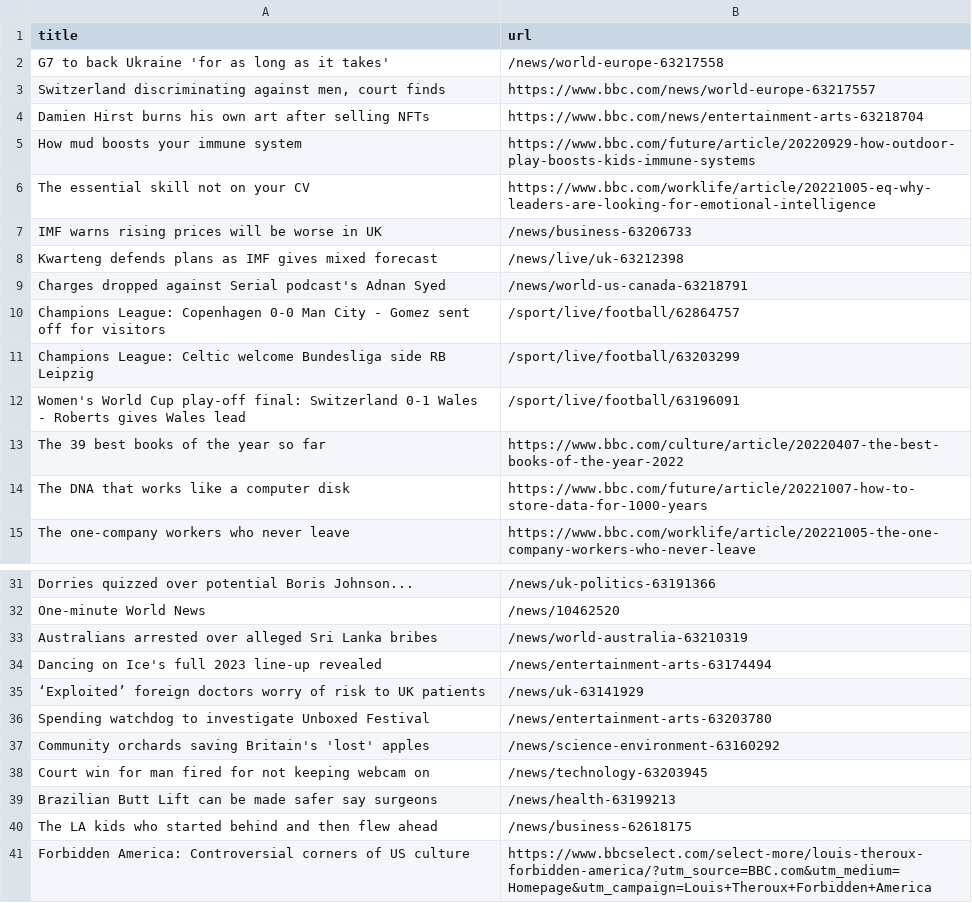
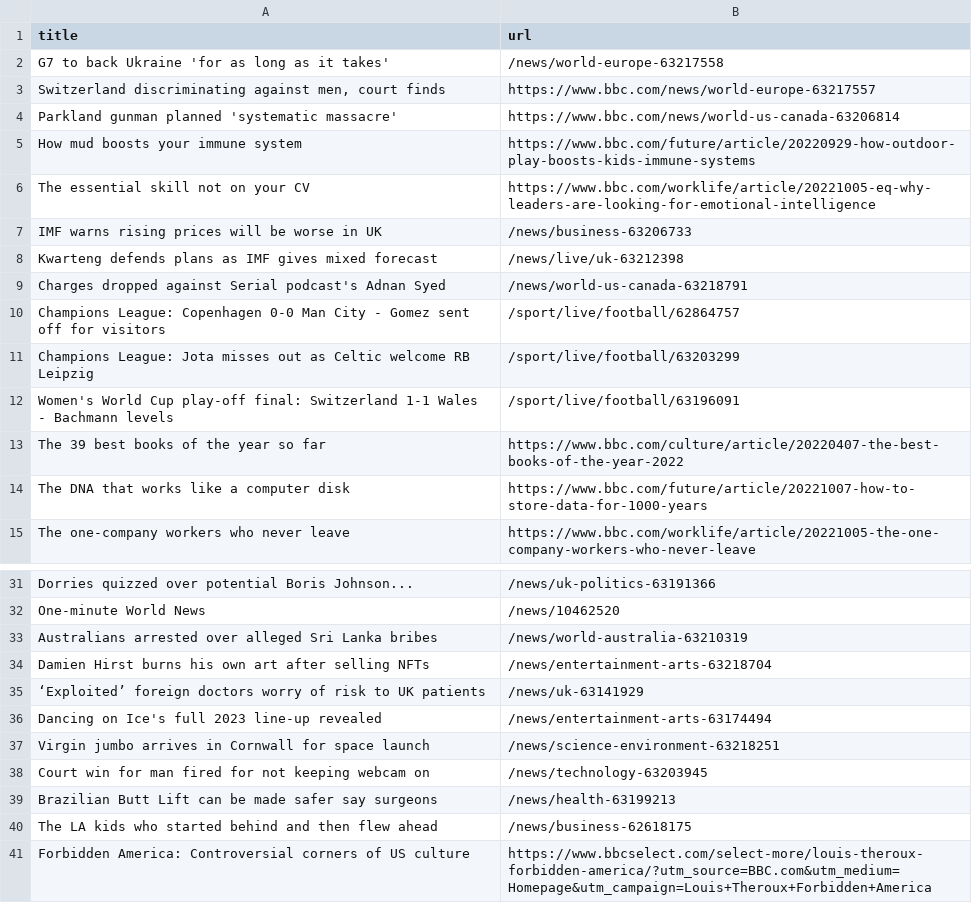
Before and after one commit to tengj98/automatic-scraper-bbc, a CSV file: bbc.csv, drawn as a sheet; only a part is shown, gaps mark what is left out.

```diff
--- a/bbc.csv
+++ b/bbc.csv
@@ -3,3 +3,3 @@ G7 to back Ukraine 'for as long as it takes',/news/world-europe-63217558
 "Switzerland discriminating against men, court finds",https://www.bbc.com/news/world-europe-63217557
-Damien Hirst burns his own art after selling NFTs,https://www.bbc.com/news/entertainment-arts-63218704
+Parkland gunman planned 'systematic massacre',https://www.bbc.com/news/world-us-canada-63206814
 How mud boosts your immune system,https://www.bbc.com/future/article/20220929-how-outdoor-play-boosts-kids-immune-systems
@@ -10,4 +10,4 @@ Charges dropped against Serial podcast's Adnan Syed,/news/world-us-canada-632187
 Champions League: Copenhagen 0-0 Man City - Gomez sent off for visitors,/sport/live/football/62864757
-Champions League: Celtic welcome Bundesliga side RB Leipzig,/sport/live/football/63203299
-Women's World Cup play-off final: Switzerland 0-1 Wales - Roberts gives Wales lead,/sport/live/football/63196091
+Champions League: Jota misses out as Celtic welcome RB Leipzig,/sport/live/football/63203299
+Women's World Cup play-off final: Switzerland 1-1 Wales - Bachmann levels,/sport/live/football/63196091
 The 39 best books of the year so far,https://www.bbc.com/culture/article/20220407-the-best-books-of-the-year-2022
@@ -33,6 +33,6 @@ One-minute World News,/news/10462520
 Australians arrested over alleged Sri Lanka bribes,/news/world-australia-63210319
+Damien Hirst burns his own art after selling NFTs,/news/entertainment-arts-63218704
+‘Exploited’ foreign doctors worry of risk to UK patients,/news/uk-63141929
 Dancing on Ice's full 2023 line-up revealed,/news/entertainment-arts-63174494
-‘Exploited’ foreign doctors worry of risk to UK patients,/news/uk-63141929
-Spending watchdog to investigate Unboxed Festival,/news/entertainment-arts-63203780
-Community orchards saving Britain's 'lost' apples,/news/science-environment-63160292
+Virgin jumbo arrives in Cornwall for space launch,/news/science-environment-63218251
 Court win for man fired for not keeping webcam on,/news/technology-63203945
```
